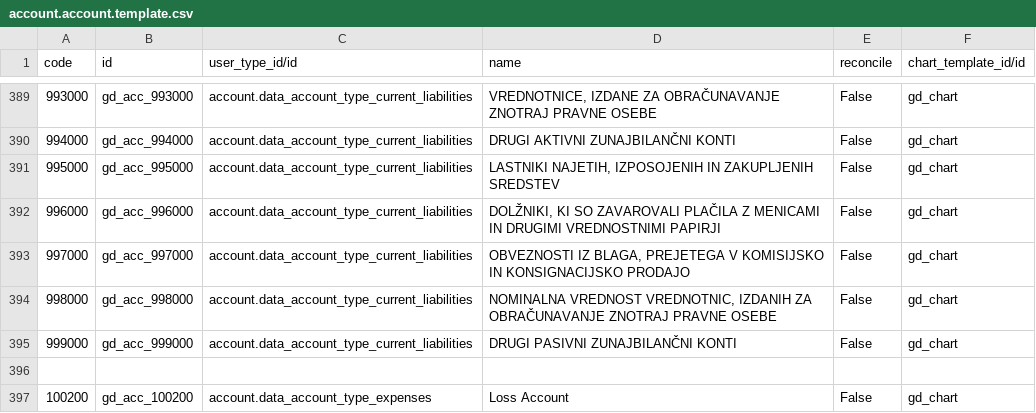
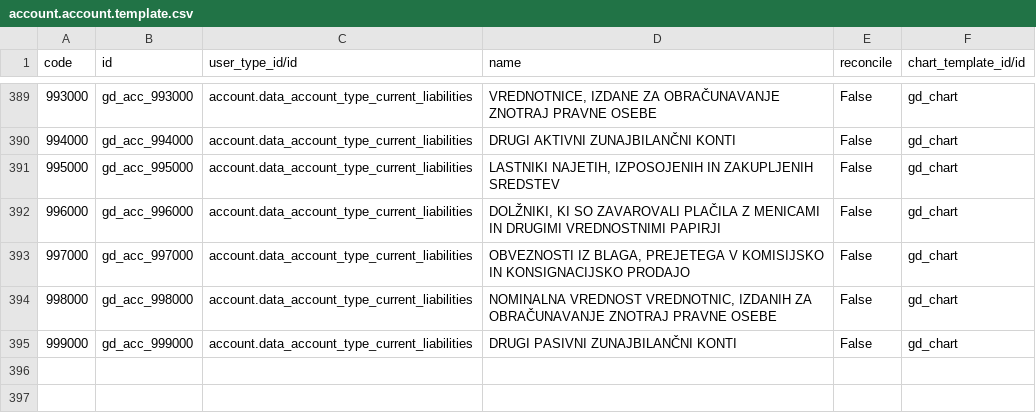
Before and after one commit to beronoel/odoo, a CSV file: addons/l10n_si/data/account.account.template.csv, drawn as a sheet; only a part is shown, gaps mark what is left out.

Commit message:
[FIX] l10n_si: set loss account

```diff
--- a/addons/l10n_si/data/account.account.template.csv
+++ b/addons/l10n_si/data/account.account.template.csv
@@ -395,3 +395 @@ code,id,user_type_id/id,name,reconcile,chart_template_id/id
 999000,gd_acc_999000,account.data_account_type_current_liabilities,"DRUGI PASIVNI ZUNAJBILANČNI KONTI",False,gd_chart
-
-100200,gd_acc_100200,account.data_account_type_expenses,"Loss Account",False,gd_chart
```
Also changed, not shown: addons/l10n_si/data/account.chart.template.csv.
